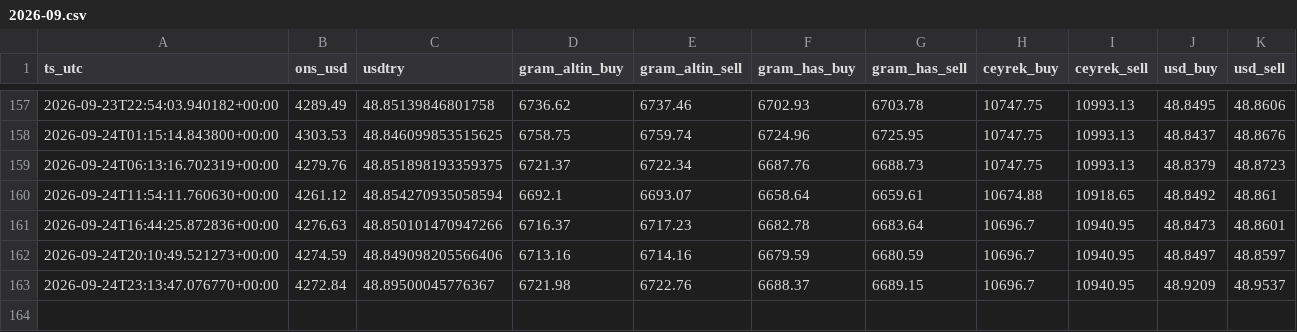
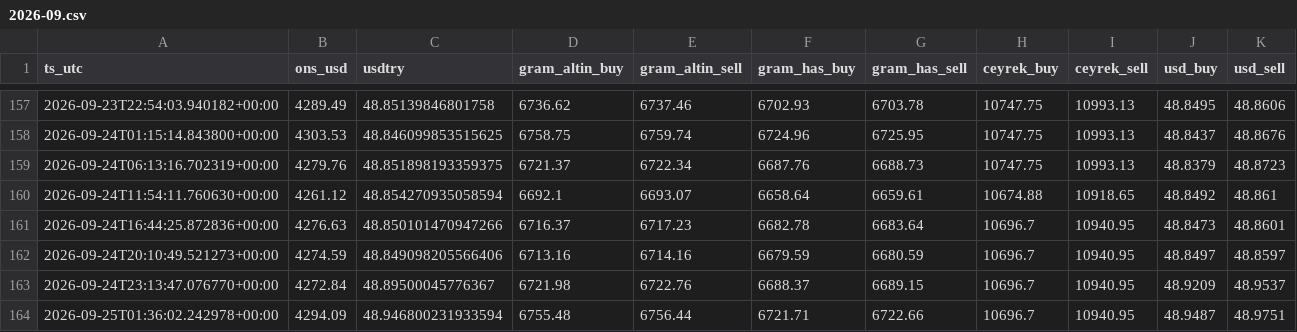
Before and after one commit to Mertsaglm/gold_tracking_system, a CSV file: data/archive/2026-09.csv, drawn as a sheet; only a part is shown, gaps mark what is left out; the diff names each change by its address in the sheet, - before the commit and + after, or states it on an @@ line.

```diff
--- a/data/archive/2026-09.csv
+++ b/data/archive/2026-09.csv
+row 164: 2026-09-25T01:36:02.242978+00:00 | 4294.09 | 48.946800231933594 | 6755.48 | 6756.44 | 6721.71 | 6722.66 | 10696.7 | 10940.95 | 48.9487 | 48.9751
```
Also changed, not shown: 1 other file.
